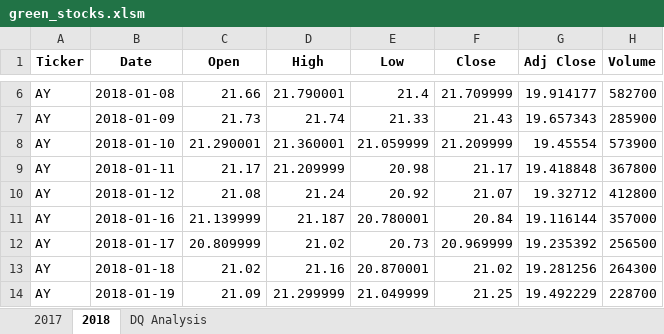
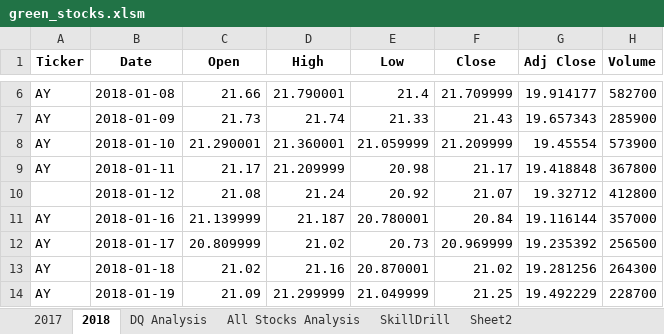
Before and after one commit to coralrofa/stock-analysis, an Excel workbook: green_stocks.xlsm, sheet 2018, drawn as a sheet; only a part is shown, gaps mark what is left out; values as stored, in another font and other column widths than the file's, no borders; the diff names each change by its address in the sheet, - before the commit and + after, or states it on an @@ line.

Commit message:
Add files via upload
Module 1
Module 2 code section 2.3.3
Module 3 code skill drill

```diff
--- a/green_stocks.xlsm (sheet 2018)
+++ b/green_stocks.xlsm (sheet 2018)
+sheet tab: All Stocks Analysis
+sheet tab: SkillDrill
+sheet tab: Sheet2
-A10 (Ticker): AY
+A10 (Ticker): (empty)
```
